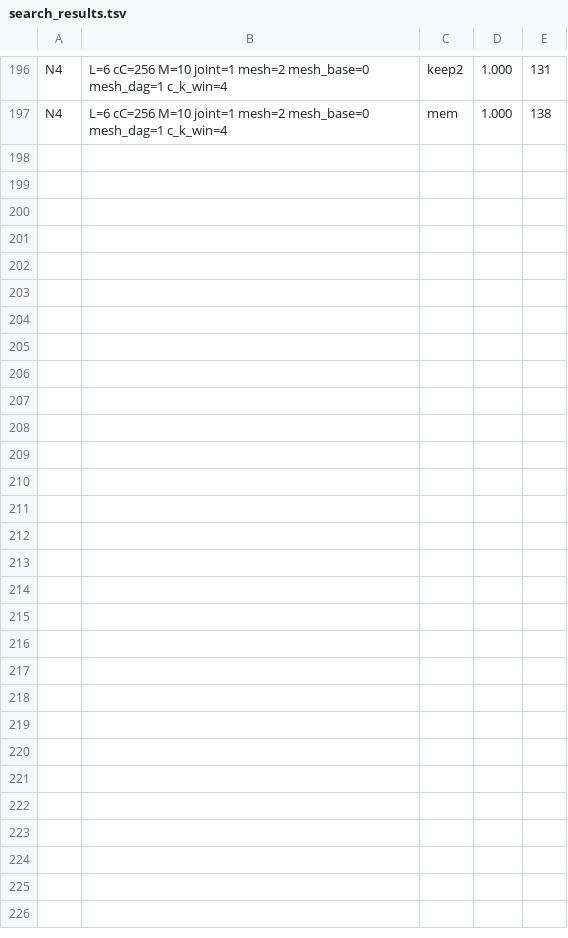
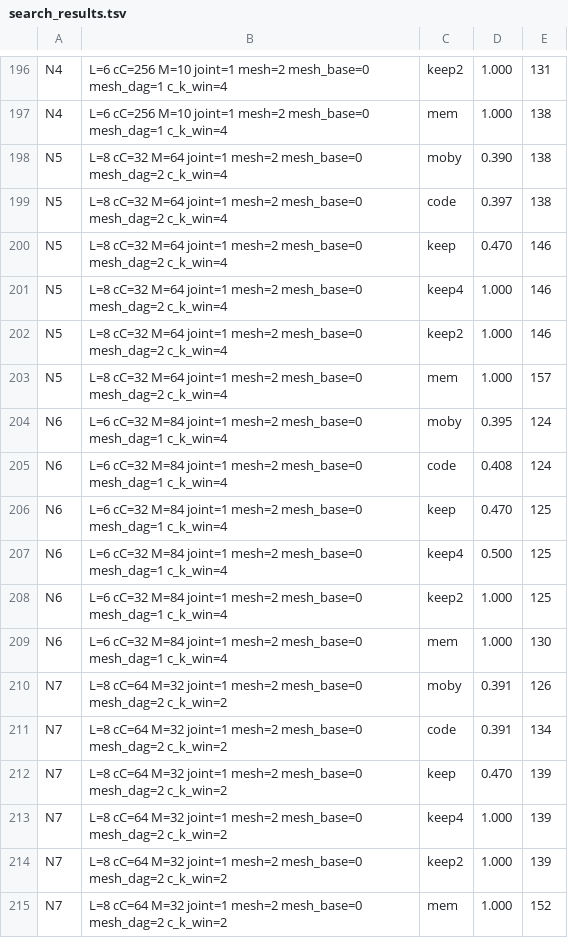
Before and after one commit to ChangweiZhou/digitalbaby, a TSV file: NEWNET/search_results.tsv, drawn as a sheet; only a part is shown, gaps mark what is left out.

```diff
--- a/NEWNET/search_results.tsv
+++ b/NEWNET/search_results.tsv
@@ -197 +197,19 @@ N4	L=6 cC=256 M=10 joint=1 mesh=2 mesh_base=0 mesh_dag=1 c_k_win=4	keep2	1.000	1
 N4	L=6 cC=256 M=10 joint=1 mesh=2 mesh_base=0 mesh_dag=1 c_k_win=4	mem	1.000	138
+N5	L=8 cC=32 M=64 joint=1 mesh=2 mesh_base=0 mesh_dag=2 c_k_win=4	moby	0.390	138
+N5	L=8 cC=32 M=64 joint=1 mesh=2 mesh_base=0 mesh_dag=2 c_k_win=4	code	0.397	138
+N5	L=8 cC=32 M=64 joint=1 mesh=2 mesh_base=0 mesh_dag=2 c_k_win=4	keep	0.470	146
+N5	L=8 cC=32 M=64 joint=1 mesh=2 mesh_base=0 mesh_dag=2 c_k_win=4	keep4	1.000	146
+N5	L=8 cC=32 M=64 joint=1 mesh=2 mesh_base=0 mesh_dag=2 c_k_win=4	keep2	1.000	146
+N5	L=8 cC=32 M=64 joint=1 mesh=2 mesh_base=0 mesh_dag=2 c_k_win=4	mem	1.000	157
+N6	L=6 cC=32 M=84 joint=1 mesh=2 mesh_base=0 mesh_dag=1 c_k_win=4	moby	0.395	124
+N6	L=6 cC=32 M=84 joint=1 mesh=2 mesh_base=0 mesh_dag=1 c_k_win=4	code	0.408	124
+N6	L=6 cC=32 M=84 joint=1 mesh=2 mesh_base=0 mesh_dag=1 c_k_win=4	keep	0.470	125
+N6	L=6 cC=32 M=84 joint=1 mesh=2 mesh_base=0 mesh_dag=1 c_k_win=4	keep4	0.500	125
+N6	L=6 cC=32 M=84 joint=1 mesh=2 mesh_base=0 mesh_dag=1 c_k_win=4	keep2	1.000	125
+N6	L=6 cC=32 M=84 joint=1 mesh=2 mesh_base=0 mesh_dag=1 c_k_win=4	mem	1.000	130
+N7	L=8 cC=64 M=32 joint=1 mesh=2 mesh_base=0 mesh_dag=2 c_k_win=2	moby	0.391	126
+N7	L=8 cC=64 M=32 joint=1 mesh=2 mesh_base=0 mesh_dag=2 c_k_win=2	code	0.391	134
+N7	L=8 cC=64 M=32 joint=1 mesh=2 mesh_base=0 mesh_dag=2 c_k_win=2	keep	0.470	139
+N7	L=8 cC=64 M=32 joint=1 mesh=2 mesh_base=0 mesh_dag=2 c_k_win=2	keep4	1.000	139
+N7	L=8 cC=64 M=32 joint=1 mesh=2 mesh_base=0 mesh_dag=2 c_k_win=2	keep2	1.000	139
+N7	L=8 cC=64 M=32 joint=1 mesh=2 mesh_base=0 mesh_dag=2 c_k_win=2	mem	1.000	152
```
Also changed, not shown: 1 other file.
